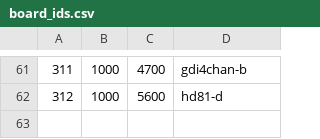
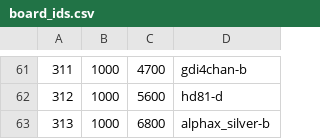
Before and after one commit to andreika-git/hellen-one, a CSV file: board_id/board_ids.csv, drawn as a sheet; only a part is shown, gaps mark what is left out; the diff names each change by its address in the sheet, - before the commit and + after, or states it on an @@ line.

Commit message:
Silver-b ID

```diff
--- a/board_id/board_ids.csv
+++ b/board_id/board_ids.csv
+row 63: 313 | 1000 | 6800 | alphax_silver-b
```
Also changed, not shown: 2 other files.
